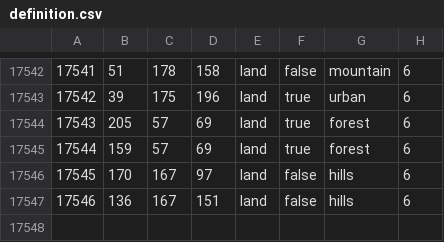
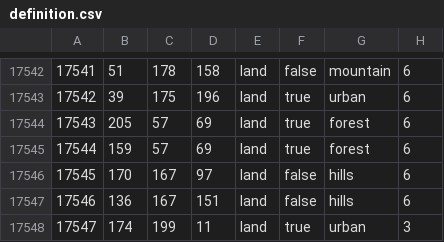
Before and after one commit to Cold-War-Iron-Curtain-Dev-Team/ColdWarIronCurtain, a CSV file: Cold War Iron Curtain/map/definition.csv, drawn as a sheet; only a part is shown, gaps mark what is left out; the diff names each change by its address in the sheet, - before the commit and + after, or states it on an @@ line.

```diff
--- a/Cold War Iron Curtain/map/definition.csv
+++ b/Cold War Iron Curtain/map/definition.csv
+row 17548: 17547 | 174 | 199 | 11 | land | true | urban | 3
```
Also changed, not shown: 5 other files.
